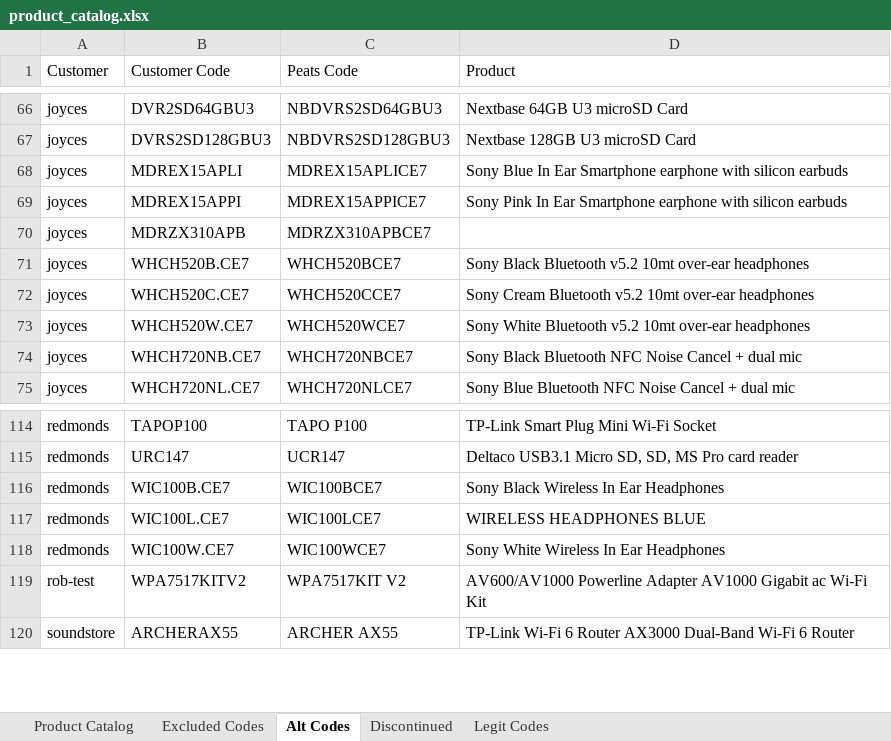
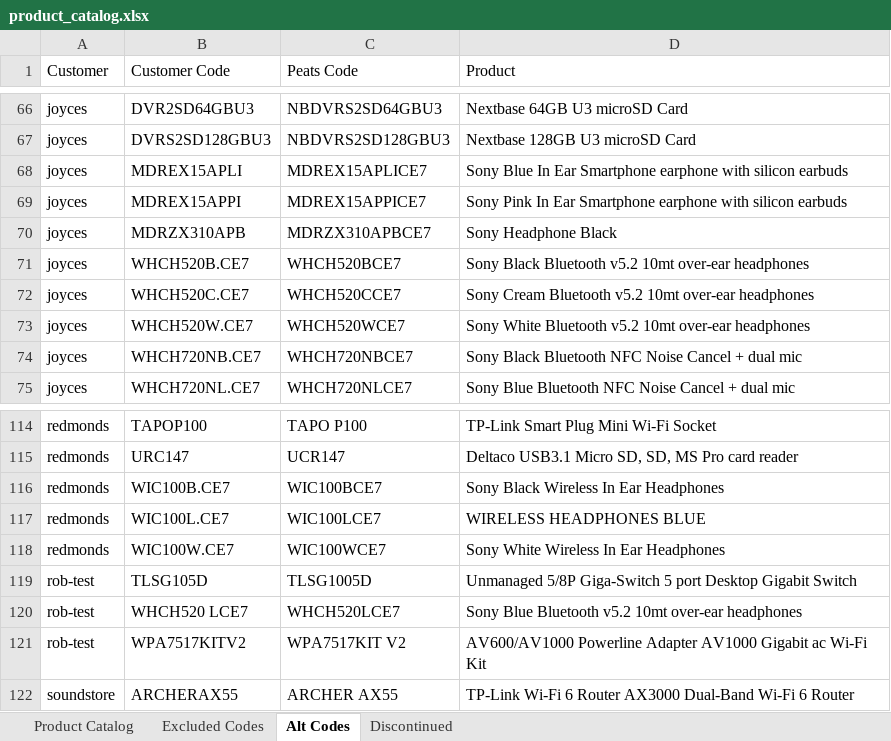
Before and after one commit to Rob-Peats/peats-tools, an Excel workbook: product_catalog.xlsx, sheet Alt Codes, drawn as a sheet; only a part is shown, gaps mark what is left out; values as stored, in another font and other column widths than the file's, no borders; the diff names each change by its address in the sheet, - before the commit and + after, or states it on an @@ line.

Commit message:
Catalog update — Rob — 2026-09-07 10:08 UTC

```diff
--- a/product_catalog.xlsx (sheet Alt Codes)
+++ b/product_catalog.xlsx (sheet Alt Codes)
-sheet tab: Legit Codes
-D70 (Product): (empty)
+D70 (Product): Sony Headphone Black
+row 119: rob-test | TLSG105D | TLSG1005D | Unmanaged 5/8P Giga-Switch 5 port Desktop Gigabit Switch
+row 120: rob-test | WHCH520 LCE7 | WHCH520LCE7 | Sony Blue Bluetooth v5.2 10mt over-ear headphones
```
